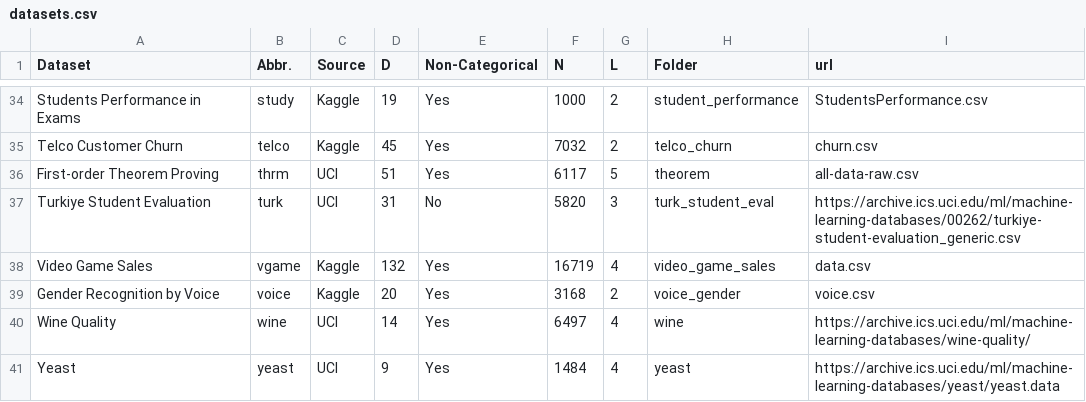
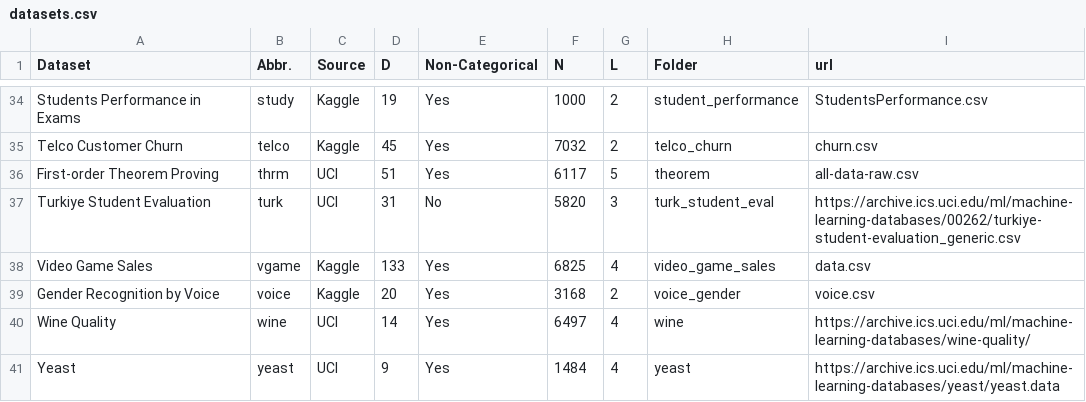
Before and after one commit to tobiasschumacher/quantification_paper, a CSV file: data/datasets.csv, drawn as a sheet; only a part is shown, gaps mark what is left out.

```diff
--- a/data/datasets.csv
+++ b/data/datasets.csv
@@ -37,3 +37,3 @@ First-order Theorem Proving;thrm;UCI;51;Yes;6117;5;theorem;all-data-raw.csv
 Turkiye Student Evaluation;turk;UCI;31;No;5820;3;turk_student_eval;https://archive.ics.uci.edu/ml/machine-learning-databases/00262/turkiye-student-evaluation_generic.csv
-Video Game Sales;vgame;Kaggle;132;Yes;16719;4;video_game_sales;data.csv
+Video Game Sales;vgame;Kaggle;133;Yes;6825;4;video_game_sales;data.csv
 Gender Recognition by Voice;voice;Kaggle;20;Yes;3168;2;voice_gender;voice.csv
```
Also changed, not shown: 36 other files.
